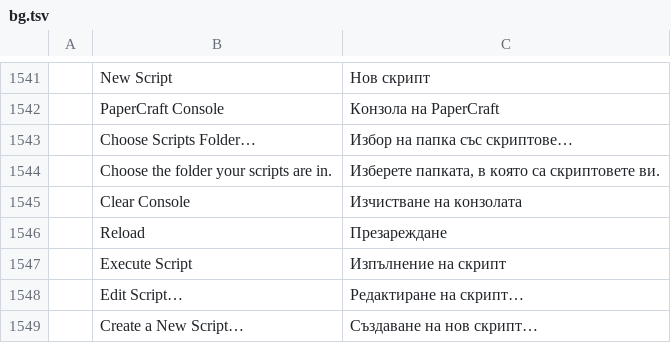
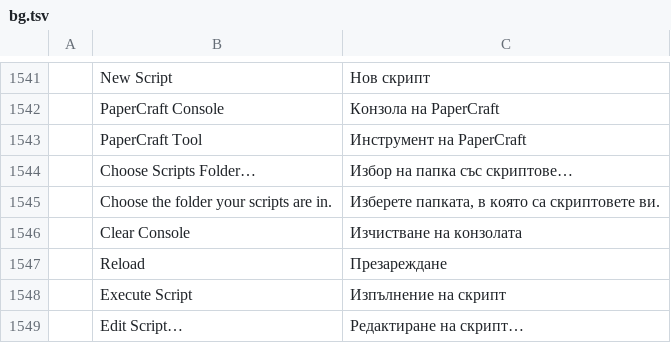
Before and after one commit to lehni/scriptographer-vectorcraft, a TSV file: crates/ui-egui/src/i18n/bg.tsv, drawn as a sheet; only a part is shown, gaps mark what is left out; the shorter side is filled out with more unchanged rows; the diff names each change by its address in the sheet, - before the commit and + after, or states it on an @@ line.

```diff
--- a/crates/ui-egui/src/i18n/bg.tsv
+++ b/crates/ui-egui/src/i18n/bg.tsv
+row 1543:  | PaperCraft Tool | Инструмент на PaperCraft
```
Also changed, not shown: crates/ui-egui/src/i18n/el.tsv, crates/ui-egui/src/i18n/es.tsv, 26 other files.
